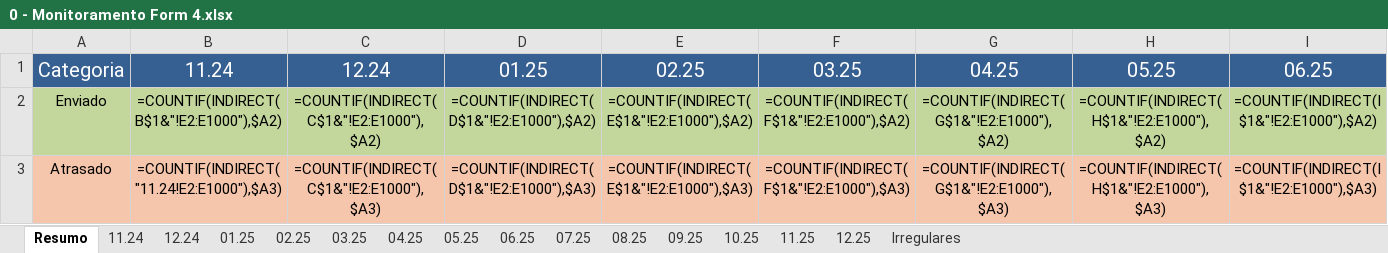
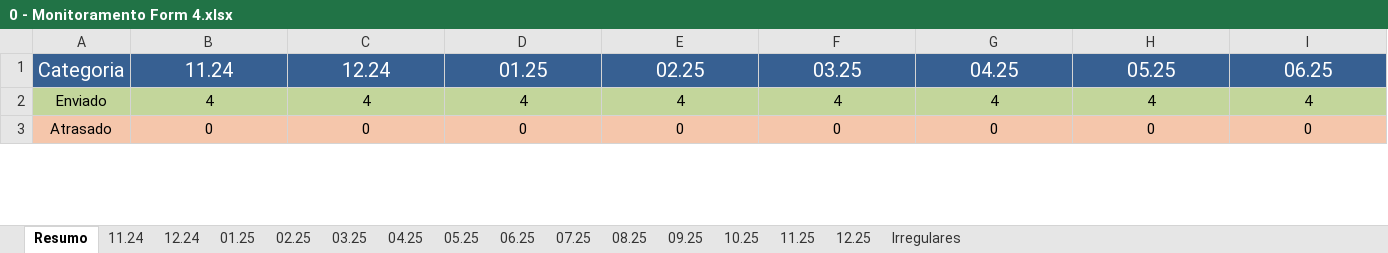
Before and after one commit to Josimarhdev/form_scripts, an Excel workbook: inputs/0 - Belém/0 - Monitoramento Form 4.xlsx, sheet Resumo, drawn as a sheet; only a part is shown; values as stored, in another font and other column widths than the file's, no borders; formulas without a stored value are shown as written; the diff covers the shown part only; the diff names each change by its address in the sheet, - before the commit and + after, or states it on an @@ line.

Commit message:
form A e form B

```diff
--- a/inputs/0 - Belém/0 - Monitoramento Form 4.xlsx (sheet Resumo)
+++ b/inputs/0 - Belém/0 - Monitoramento Form 4.xlsx (sheet Resumo)
-B2: =COUNTIF(INDIRECT(B$1&"!E2:E1000"),$A2)
+B2: 4
-C2: =COUNTIF(INDIRECT(C$1&"!E2:E1000"),$A2)
+C2: 4
-D2: =COUNTIF(INDIRECT(D$1&"!E2:E1000"),$A2)
+D2: 4
-E2: =COUNTIF(INDIRECT(E$1&"!E2:E1000"),$A2)
+E2: 4
-F2: =COUNTIF(INDIRECT(F$1&"!E2:E1000"),$A2)
+F2: 4
-G2: =COUNTIF(INDIRECT(G$1&"!E2:E1000"),$A2)
+G2: 4
-H2: =COUNTIF(INDIRECT(H$1&"!E2:E1000"),$A2)
+H2: 4
-I2: =COUNTIF(INDIRECT(I$1&"!E2:E1000"),$A2)
+I2: 4
-B3: =COUNTIF(INDIRECT("11.24!E2:E1000"),$A3)
+B3: 0
-C3: =COUNTIF(INDIRECT(C$1&"!E2:E1000"),$A3)
+C3: 0
-D3: =COUNTIF(INDIRECT(D$1&"!E2:E1000"),$A3)
+D3: 0
-E3: =COUNTIF(INDIRECT(E$1&"!E2:E1000"),$A3)
+E3: 0
-F3: =COUNTIF(INDIRECT(F$1&"!E2:E1000"),$A3)
+F3: 0
-G3: =COUNTIF(INDIRECT(G$1&"!E2:E1000"),$A3)
+G3: 0
-H3: =COUNTIF(INDIRECT(H$1&"!E2:E1000"),$A3)
+H3: 0
-I3: =COUNTIF(INDIRECT(I$1&"!E2:E1000"),$A3)
+I3: 0
```
Also changed, not shown: 89 edited cells elsewhere in this sheet, sheet 07.25, sheet 12.25, sheet 08.25, sheet 09.25, sheet 10.25, sheet 11.25, 7 more sheets, inputs/0 - Belém/0 - Monitoramento Form 1, 2 e 3.xlsx, inputs/0 - Expansão/0 - Monitoramento Form 1, 2 e 3.xlsx, 23 other files.
